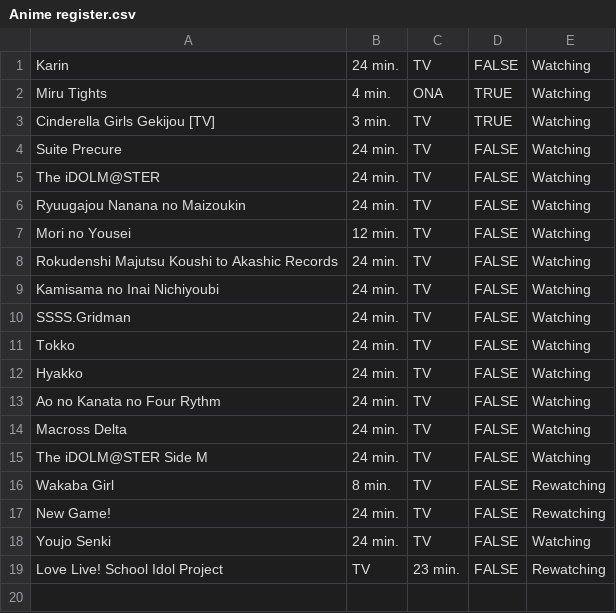
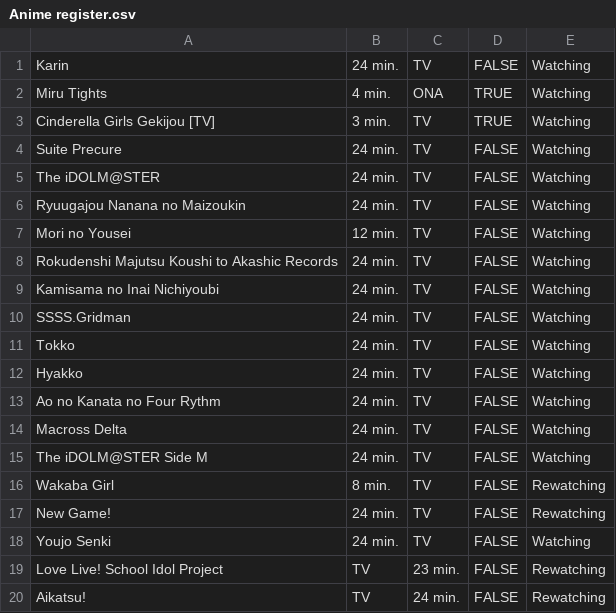
Before and after one commit to Lashkjx/Animu-san, a CSV file: puya/resources/CSV/Anime register.csv, drawn as a sheet.

```diff
--- a/puya/resources/CSV/Anime register.csv
+++ b/puya/resources/CSV/Anime register.csv
@@ -19 +19,2 @@ Youjo Senki,24 min.,TV,FALSE,Watching
 Love Live! School Idol Project,TV,23 min.,FALSE,Rewatching
+Aikatsu!,TV,24 min.,FALSE,Rewatching
```
Also changed, not shown: 6 other files.
